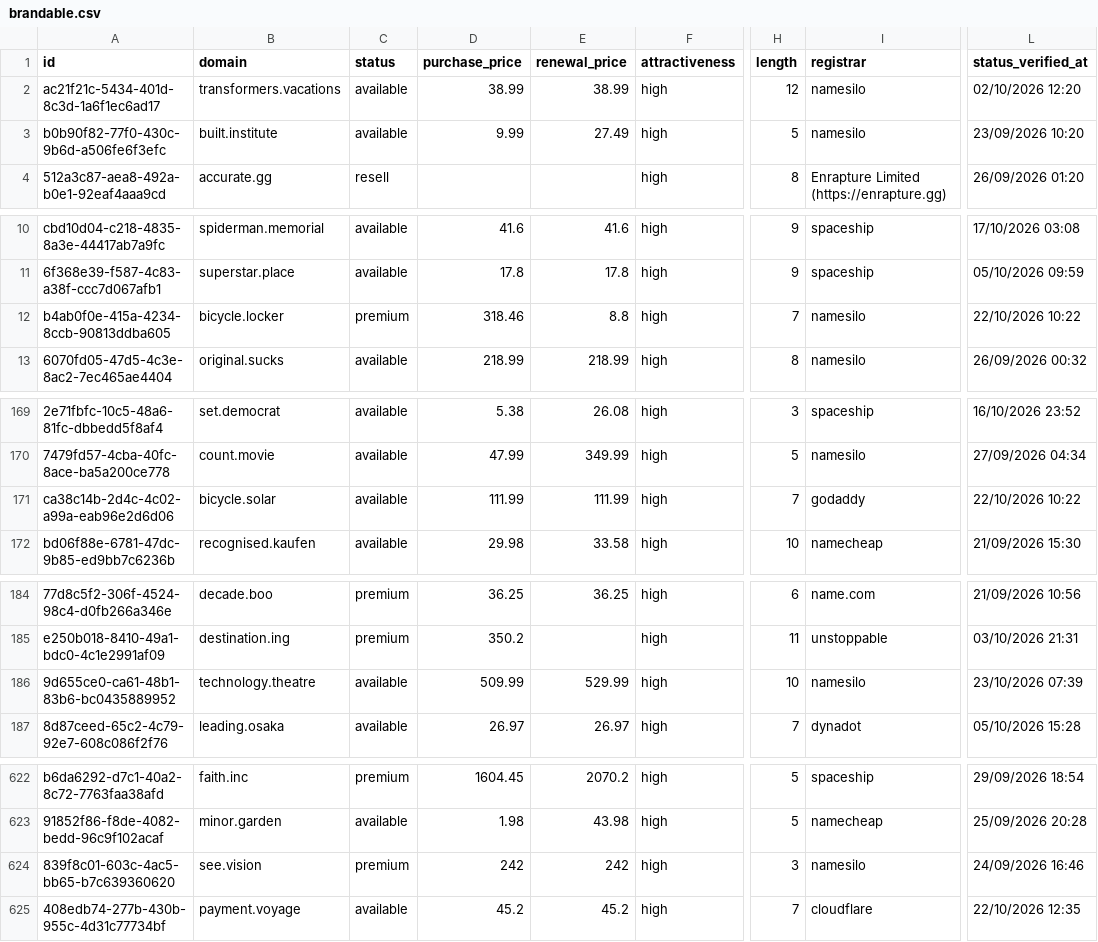
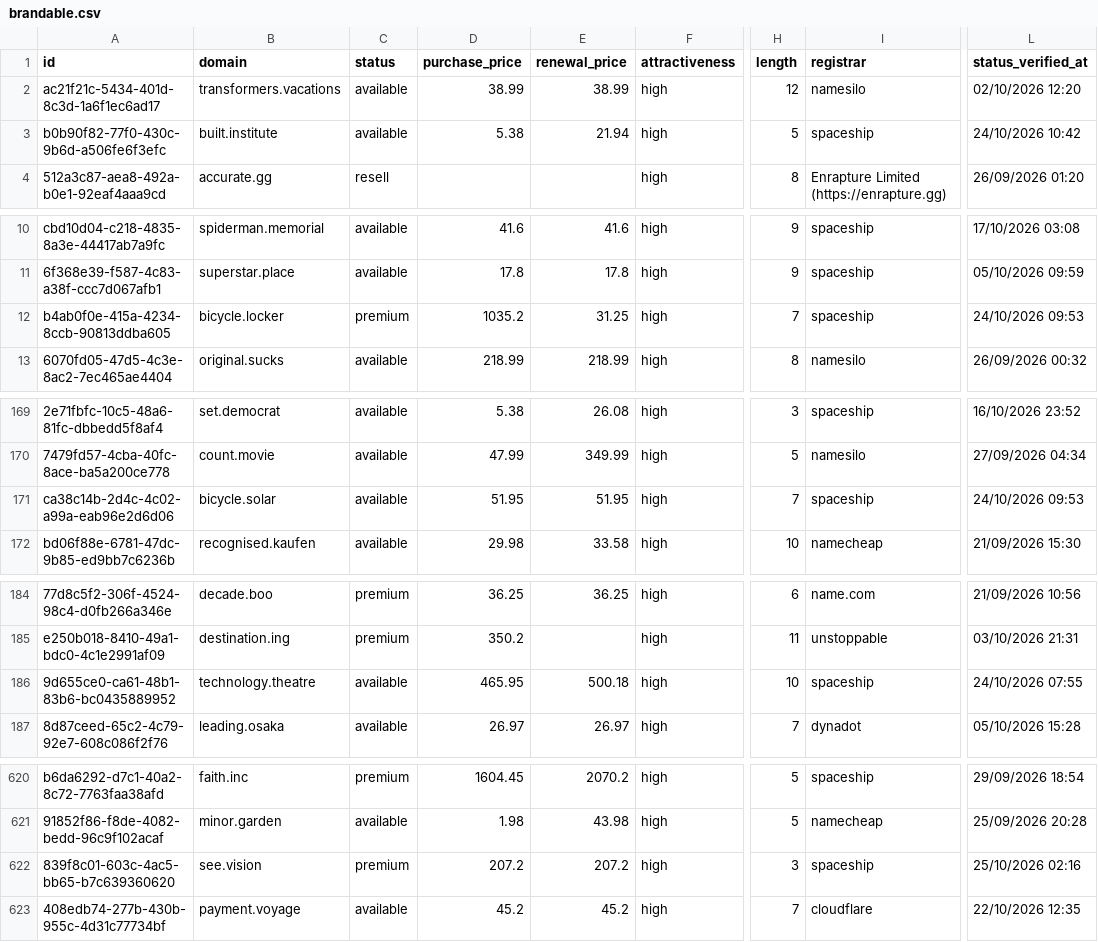
Before and after one commit to UniqueDomains/brandable-oneword-domains, a CSV file: brandable.csv, drawn as a sheet; only a part is shown, gaps mark what is left out; addresses are those after the commit; the diff covers the shown part only; the diff names each change by its address in the sheet, - before the commit and + after, or states it on an @@ line.

```diff
--- a/brandable.csv
+++ b/brandable.csv
-D3 (purchase_price): 9.99
+D3 (purchase_price): 5.38
-E3 (renewal_price): 27.49
+E3 (renewal_price): 21.94
-I3 (registrar): namesilo
+I3 (registrar): spaceship
-L3 (status_verified_at): 23/09/2026 10:20
+L3 (status_verified_at): 24/10/2026 10:42
-D12 (purchase_price): 318.46
+D12 (purchase_price): 1035.2
-E12 (renewal_price): 8.8
+E12 (renewal_price): 31.25
-I12 (registrar): namesilo
+I12 (registrar): spaceship
-L12 (status_verified_at): 22/10/2026 10:22
+L12 (status_verified_at): 24/10/2026 09:53
-D171 (purchase_price): 111.99
+D171 (purchase_price): 51.95
-E171 (renewal_price): 111.99
+E171 (renewal_price): 51.95
-I171 (registrar): godaddy
+I171 (registrar): spaceship
-L171 (status_verified_at): 22/10/2026 10:22
+L171 (status_verified_at): 24/10/2026 09:53
-D186 (purchase_price): 509.99
+D186 (purchase_price): 465.95
-E186 (renewal_price): 529.99
+E186 (renewal_price): 500.18
-I186 (registrar): namesilo
+I186 (registrar): spaceship
-L186 (status_verified_at): 23/10/2026 07:39
+L186 (status_verified_at): 24/10/2026 07:55
-D622 (purchase_price): 242
+D622 (purchase_price): 207.2
-E622 (renewal_price): 242
+E622 (renewal_price): 207.2
-I622 (registrar): namesilo
+I622 (registrar): spaceship
-L622 (status_verified_at): 24/09/2026 16:46
+L622 (status_verified_at): 25/10/2026 02:16
```
Also changed, not shown: 3 added rows, 3 removed rows and 33 edited cells elsewhere in this file, 4 other files.
